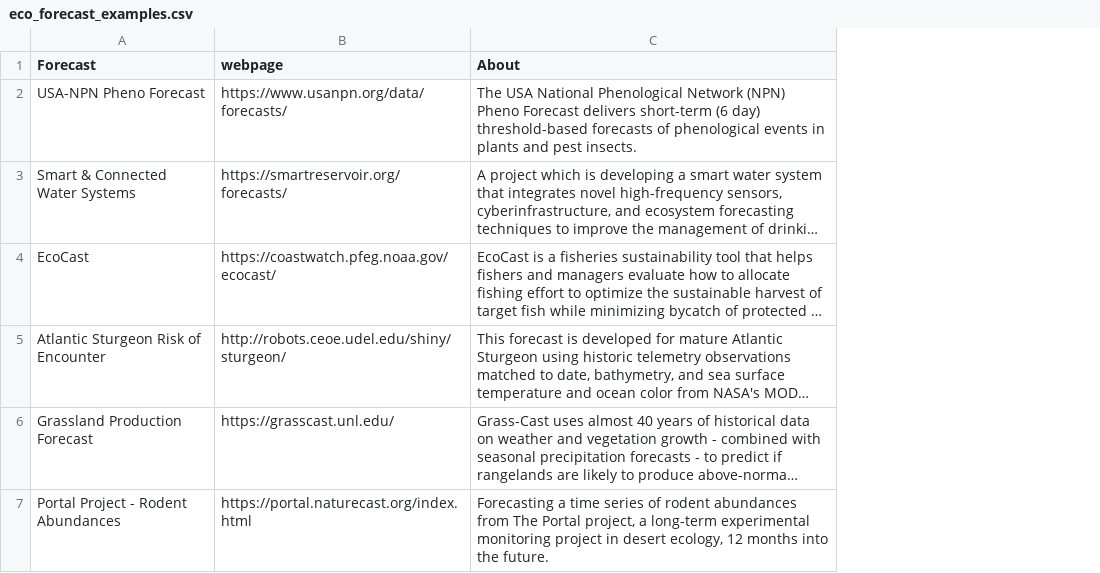
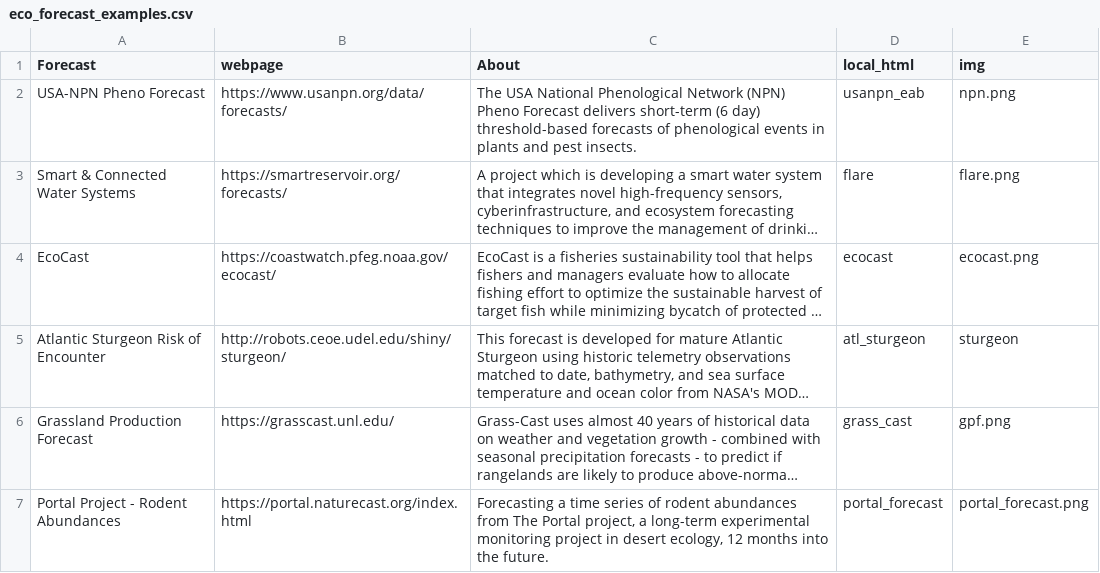
Before and after one commit to MacrosystemsEDDIE/module5, a CSV file: data/eco_forecast_examples.csv, drawn as a sheet; long unchanged cells end in …; the diff names each change by its address in the sheet, - before the commit and + after, or states it on an @@ line.

Commit message:
Added paths to local html/img

```diff
--- a/data/eco_forecast_examples.csv
+++ b/data/eco_forecast_examples.csv
+column D (local_html), rows 2-7: usanpn_eab | flare | ecocast | atl_sturgeon | grass_cast | portal_forecast
+column E (img), rows 2-7: npn.png | flare.png | ecocast.png | sturgeon | gpf.png | portal_forecast.png
```
